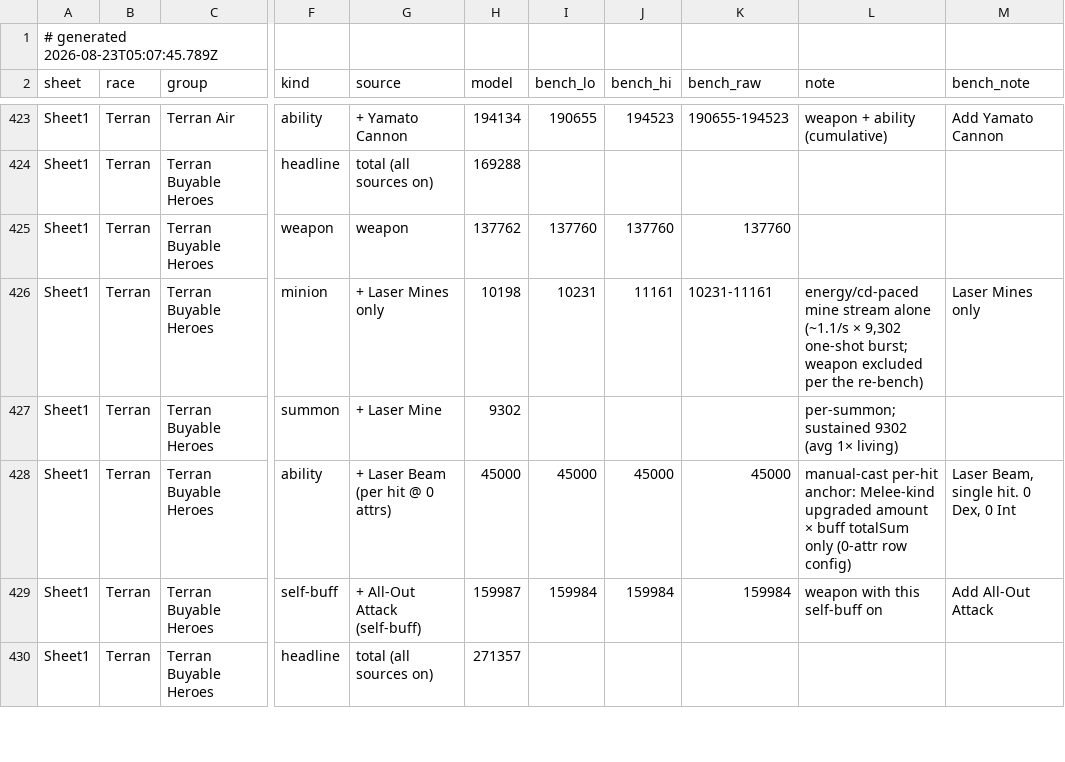
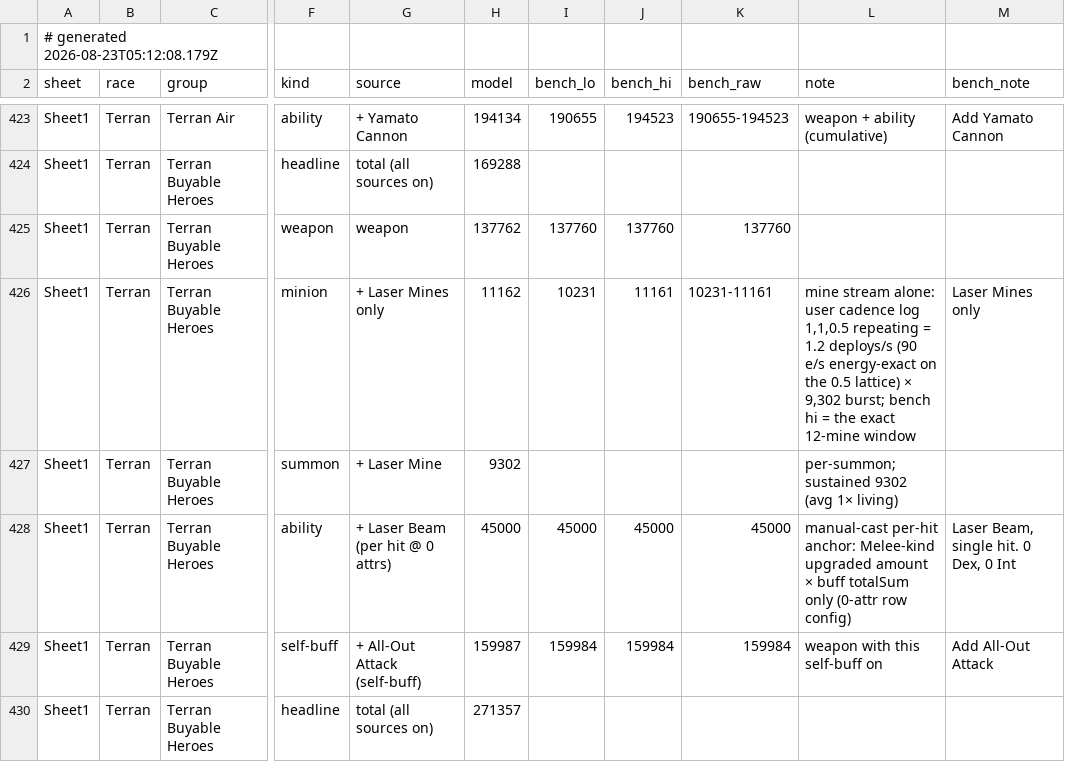
Before and after one commit to thedrusus/sfe5, a TSV file: site/data/bench-roster.tsv, drawn as a sheet; only a part is shown, gaps mark what is left out; the diff names each change by its address in the sheet, - before the commit and + after, or states it on an @@ line.

```diff
--- a/site/data/bench-roster.tsv
+++ b/site/data/bench-roster.tsv
-A1 (sheet): # generated 2026-08-23T05:07:45.789Z
+A1 (sheet): # generated 2026-08-23T05:12:08.179Z
-H426 (model): 10198
+H426 (model): 11162
-L426 (note): energy/cd-paced mine stream alone (~1.1/s × 9,302 one-shot burst; weapon excluded per the re-bench)
+L426 (note): mine stream alone: user cadence log 1,1,0.5 repeating = 1.2 deploys/s (90 e/s energy-exact on the 0.5 lattice) × 9,302 burst; bench hi = the exact 12-mine window
```
